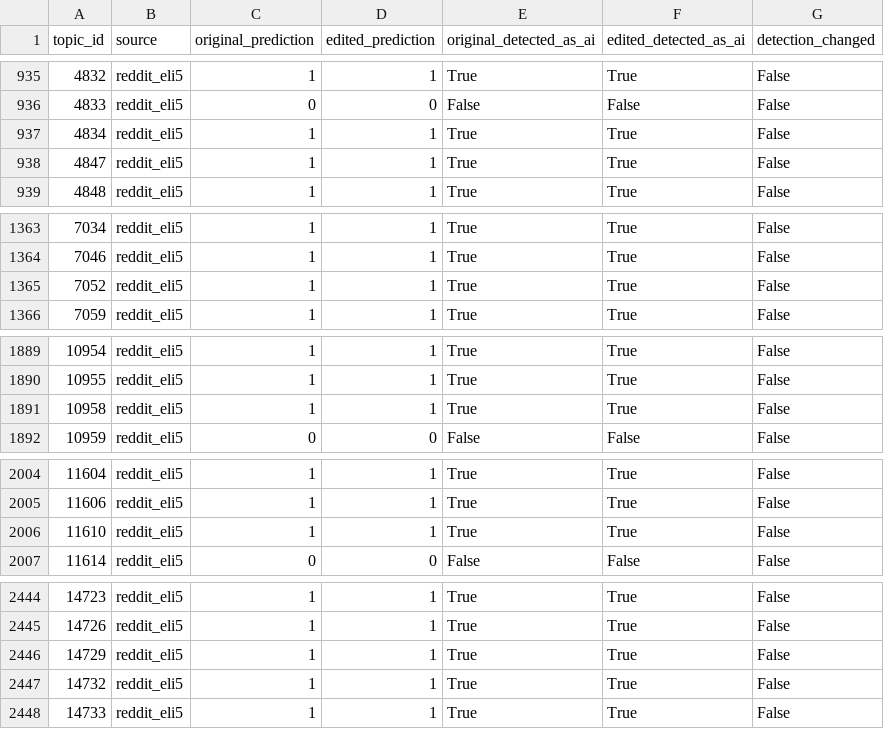
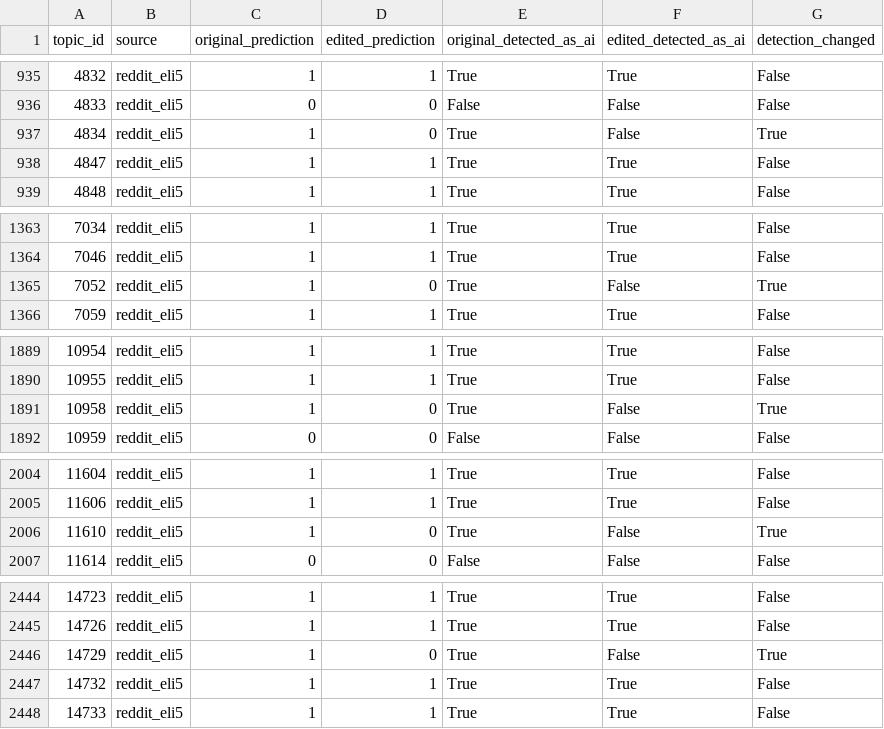
Before and after one commit to paramsrinivas/MTech-AIML-Project_Group16_AI_Text_Detection_Robustness, a CSV file: results/robustness_paired_ai_predictions.csv, drawn as a sheet; only a part is shown, gaps mark what is left out; the diff covers the shown part only.

```diff
--- a/results/robustness_paired_ai_predictions.csv
+++ b/results/robustness_paired_ai_predictions.csv
@@ -936,3 +936,3 @@ topic_id,source,original_prediction,edited_prediction,original_detected_as_ai,ed
 4833,reddit_eli5,0,0,False,False,False
-4834,reddit_eli5,1,1,True,True,False
+4834,reddit_eli5,1,0,True,False,True
 4847,reddit_eli5,1,1,True,True,False
@@ -1364,3 +1364,3 @@ topic_id,source,original_prediction,edited_prediction,original_detected_as_ai,ed
 7046,reddit_eli5,1,1,True,True,False
-7052,reddit_eli5,1,1,True,True,False
+7052,reddit_eli5,1,0,True,False,True
 7059,reddit_eli5,1,1,True,True,False
@@ -1890,3 +1890,3 @@ topic_id,source,original_prediction,edited_prediction,original_detected_as_ai,ed
 10955,reddit_eli5,1,1,True,True,False
-10958,reddit_eli5,1,1,True,True,False
+10958,reddit_eli5,1,0,True,False,True
 10959,reddit_eli5,0,0,False,False,False
@@ -2005,3 +2005,3 @@ topic_id,source,original_prediction,edited_prediction,original_detected_as_ai,ed
 11606,reddit_eli5,1,1,True,True,False
-11610,reddit_eli5,1,1,True,True,False
+11610,reddit_eli5,1,0,True,False,True
 11614,reddit_eli5,0,0,False,False,False
@@ -2445,3 +2445,3 @@ topic_id,source,original_prediction,edited_prediction,original_detected_as_ai,ed
 14726,reddit_eli5,1,1,True,True,False
-14729,reddit_eli5,1,1,True,True,False
+14729,reddit_eli5,1,0,True,False,True
 14732,reddit_eli5,1,1,True,True,False
```
Also changed, not shown: 39 edited cells elsewhere in this file, results/robustness_condition_metrics.csv, results/robustness_metrics_by_source.csv, 6 other files.
